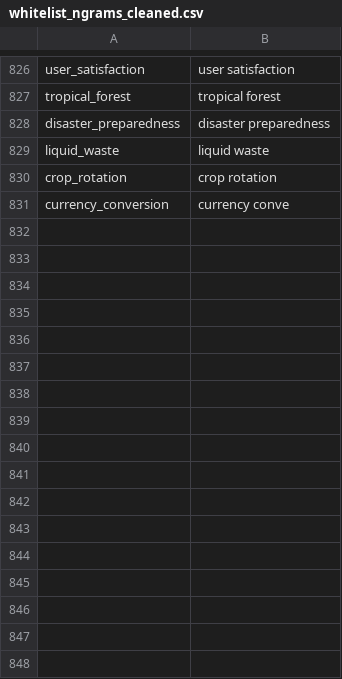
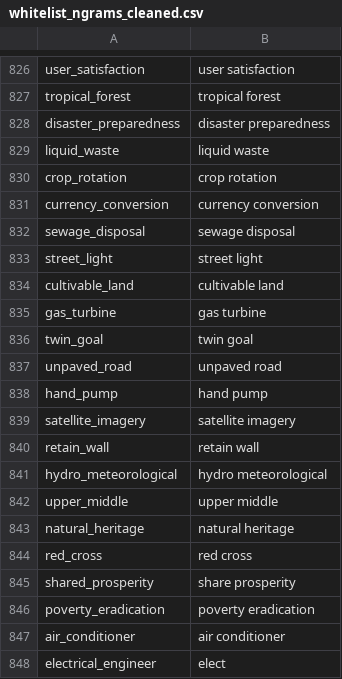
Before and after one commit to Matheusoz/el-processing-tools-wb, a CSV file: data/whitelists/whitelists/whitelist_ngrams_cleaned.csv, drawn as a sheet; only a part is shown, gaps mark what is left out.

```diff
--- a/data/whitelists/whitelists/whitelist_ngrams_cleaned.csv
+++ b/data/whitelists/whitelists/whitelist_ngrams_cleaned.csv
@@ -830,2 +830,19 @@ liquid_waste,liquid waste
 crop_rotation,crop rotation
-currency_conversion,currency conve
+currency_conversion,currency conversion
+sewage_disposal,sewage disposal
+street_light,street light
+cultivable_land,cultivable land
+gas_turbine,gas turbine
+twin_goal,twin goal
+unpaved_road,unpaved road
+hand_pump,hand pump
+satellite_imagery,satellite imagery
+retain_wall,retain wall
+hydro_meteorological,hydro meteorological
+upper_middle,upper middle
+natural_heritage,natural heritage
+red_cross,red cross
+shared_prosperity,share prosperity
+poverty_eradication,poverty eradication
+air_conditioner,air conditioner
+electrical_engineer,elect
```
